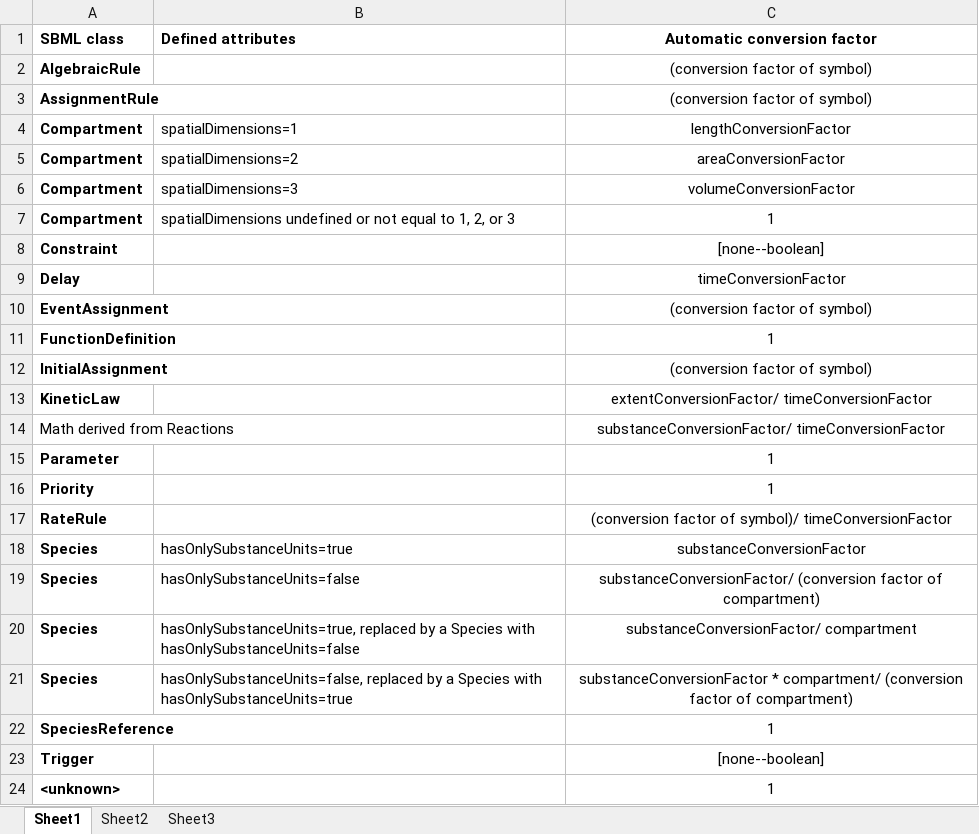
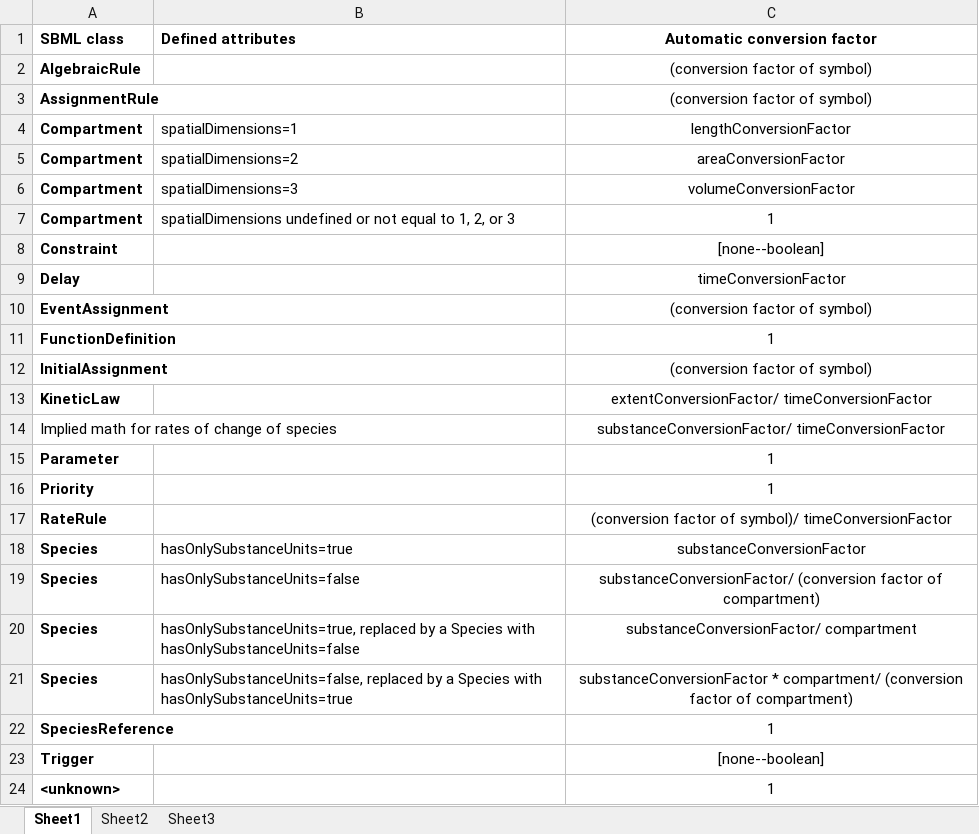
Before and after one commit to sbmlteam/sbml-specifications, an Excel workbook: sbml-level-3/version-1/comp/Table 1.xlsx, sheet Sheet1, drawn as a sheet; values as stored, in another font and other column widths than the file's, no borders; the diff names each change by its address in the sheet, - before the commit and + after, or states it on an @@ line.

Commit message:
Spacing change, and update to table a la implicit math name.

```diff
--- a/sbml-level-3/version-1/comp/Table 1.xlsx (sheet Sheet1)
+++ b/sbml-level-3/version-1/comp/Table 1.xlsx (sheet Sheet1)
-A14 (SBML class): Math derived from Reactions
+A14 (SBML class): Implied math for rates of change of species
```
Also changed, not shown: 1 other file.
